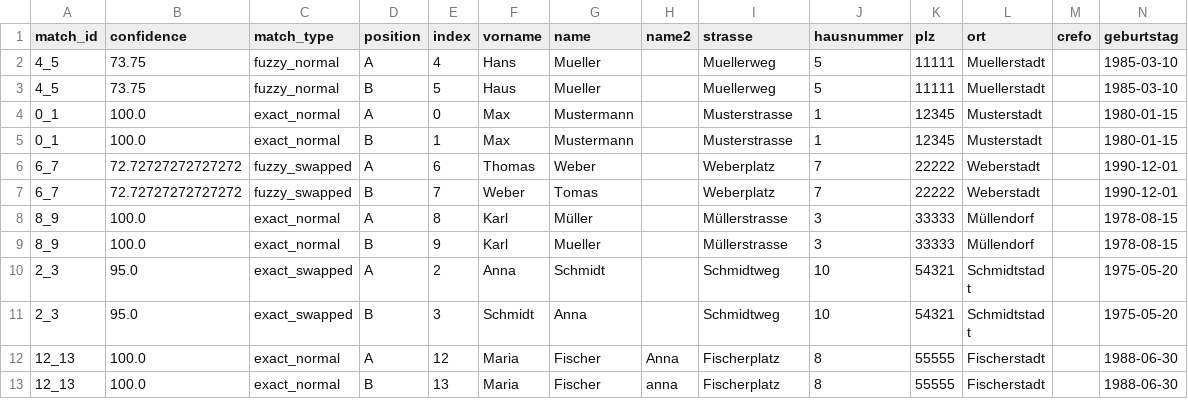
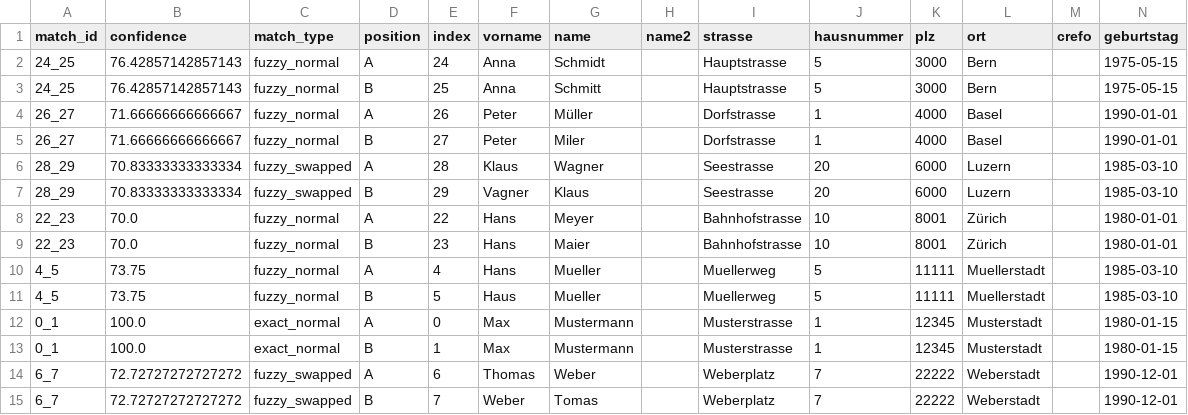
Before and after one commit to ClaudioLutz/Dublettenbereinigung, a CSV file: test_results.csv, drawn as a sheet; only a part is shown; the shorter side is filled out with more unchanged rows; rows hold the shown columns only; the diff names each change by its address in the sheet, - before the commit and + after, or states it on an @@ line.

```diff
--- a/test_results.csv
+++ b/test_results.csv
+row 2: 24_25 | 76.42857142857143 | fuzzy_normal | A | 24 | Anna | Schmidt |  | Hauptstrasse | 5 | 3000 | Bern |  | 1975-05-15
+row 3: 24_25 | 76.42857142857143 | fuzzy_normal | B | 25 | Anna | Schmitt |  | Hauptstrasse | 5 | 3000 | Bern |  | 1975-05-15
+row 4: 26_27 | 71.66666666666667 | fuzzy_normal | A | 26 | Peter | Müller |  | Dorfstrasse | 1 | 4000 | Basel |  | 1990-01-01
+row 5: 26_27 | 71.66666666666667 | fuzzy_normal | B | 27 | Peter | Miler |  | Dorfstrasse | 1 | 4000 | Basel |  | 1990-01-01
+row 6: 28_29 | 70.83333333333334 | fuzzy_swapped | A | 28 | Klaus | Wagner |  | Seestrasse | 20 | 6000 | Luzern |  | 1985-03-10
+row 7: 28_29 | 70.83333333333334 | fuzzy_swapped | B | 29 | Vagner | Klaus |  | Seestrasse | 20 | 6000 | Luzern |  | 1985-03-10
+row 8: 22_23 | 70.0 | fuzzy_normal | A | 22 | Hans | Meyer |  | Bahnhofstrasse | 10 | 8001 | Zürich |  | 1980-01-01
+row 9: 22_23 | 70.0 | fuzzy_normal | B | 23 | Hans | Maier |  | Bahnhofstrasse | 10 | 8001 | Zürich |  | 1980-01-01
```
Also changed, not shown: 5 other files.
